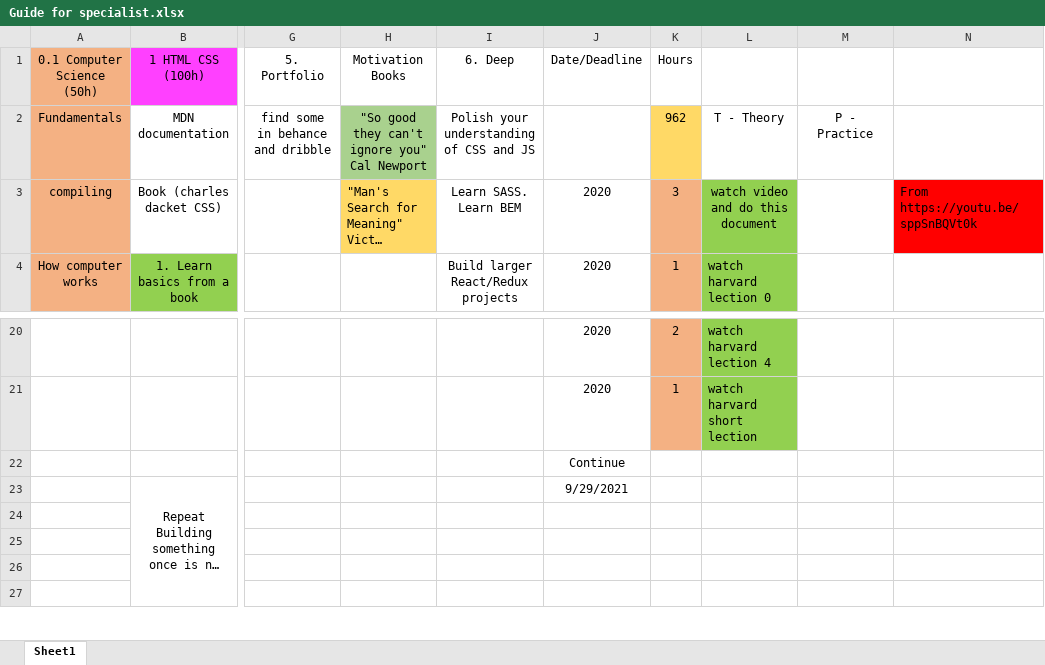
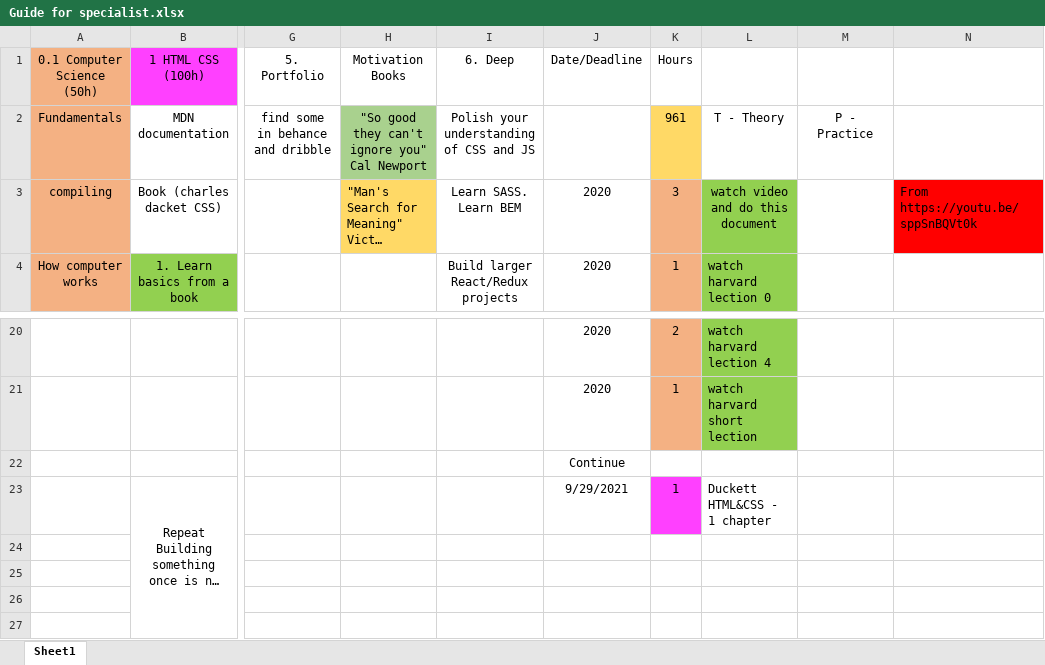
Before and after one commit to beez0mbie/FEWD.RoadMap, an Excel workbook: Guide for specialist.xlsx, sheet Sheet1, drawn as a sheet; only a part is shown, gaps mark what is left out; long unchanged cells end in …; values as stored, in another font and other column widths than the file's, no borders; the diff names each change by its address in the sheet, - before the commit and + after, or states it on an @@ line.

Commit message:
update

```diff
--- a/Guide for specialist.xlsx (sheet Sheet1)
+++ b/Guide for specialist.xlsx (sheet Sheet1)
-K2 (Hours): 962
+K2 (Hours): 961
-K23 (Hours): (empty)
+K23 (Hours): 1
-K23 fill: none
+K23 fill: #FF40FF
-L23: (empty)
+L23: Duckett HTML&CSS - 1 chapter
```
